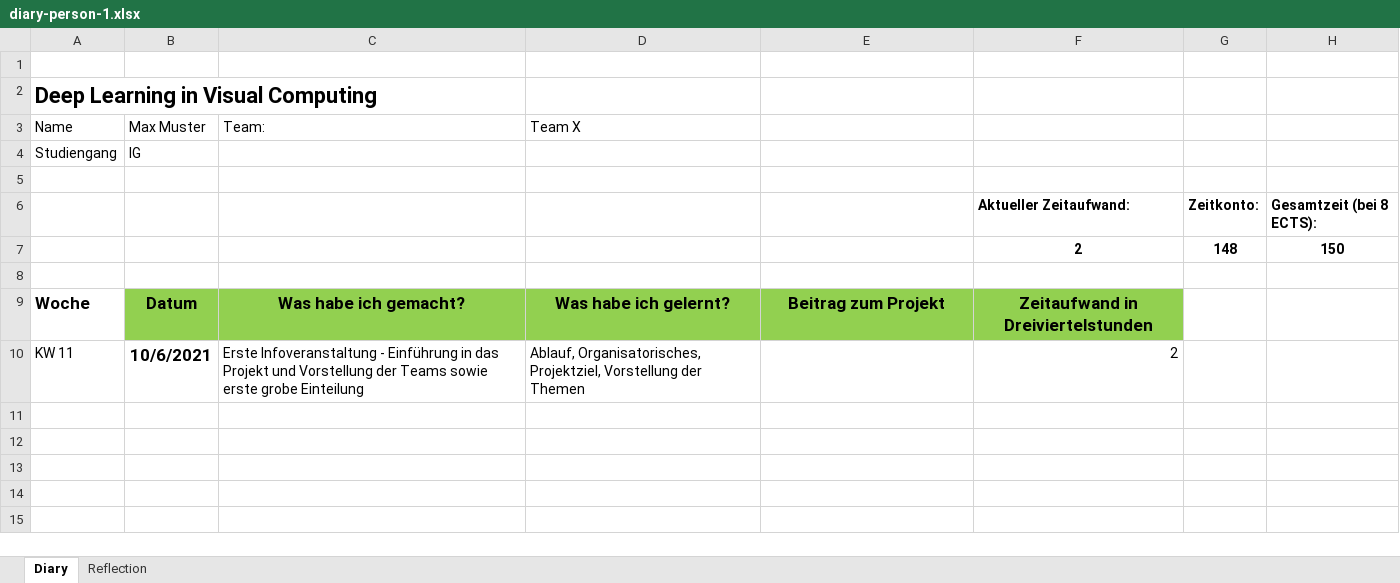
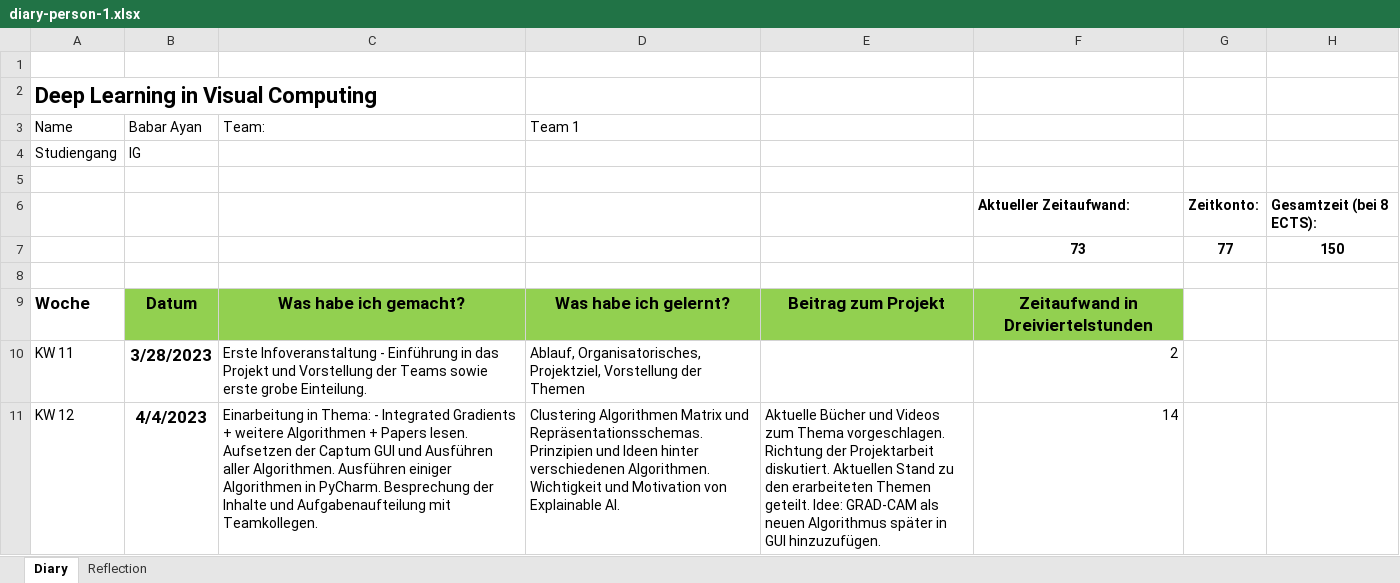
Before and after one commit to tendermonster/captumcv, an Excel workbook: dev-diaries/diary-person-1.xlsx, sheet Diary, drawn as a sheet; only a part is shown; values as stored, in another font and other column widths than the file's, no borders; removed rows and columns are numbered as before the commit, all else as after; the diff covers the shown part only; the diff names each change by its address in the sheet, - before the commit and + after, or states it on an @@ line.

Commit message:
aktuelles Tagebuch + Namen geändert

```diff
--- a/dev-diaries/diary-person-1.xlsx (sheet Diary)
+++ b/dev-diaries/diary-person-1.xlsx (sheet Diary)
-B3: Max Muster
+B3: Babar Ayan
-D3: Team X
+D3: Team 1
-row 7:  |  |  |  |  | 2 | 148 | 150
+row 7:  |  |  |  |  | 73 | 77 | 150
-B10 (Babar Ayan): 10/6/2021
+B10 (Babar Ayan): 3/28/2023
-C10 (Team:): …erste grobe Einteilung
+C10 (Team:): …erste grobe Einteilung.
+row 11: KW 12 | 4/4/2023 | Einarbeitung in Thema: - Integrated Gradients + weitere Algorithmen + Papers lesen. Aufsetzen der Captum GUI und Ausführen aller Algorithmen. Ausführen einiger Algorithmen in PyCharm. Besprechung der Inhalte und Aufgabenaufteilung mit Teamkollegen. | Clustering Algorithmen Matrix und Repräsentationsschemas. Prinzipien und Ideen hinter verschiedenen Algorithmen. Wichtigkeit und Motivation von Explainable AI. | Aktuelle Bücher und Videos zum Thema vorgeschlagen. Richtung der Projektarbeit diskutiert. Aktuellen Stand zu den erarbeiteten Themen geteilt. Idee: GRAD-CAM als neuen Algorithmus später in GUI hinzuzufügen. | 14
```
Also changed, not shown: 6 added rows elsewhere in this sheet, charts or pictures, 2 other files.
